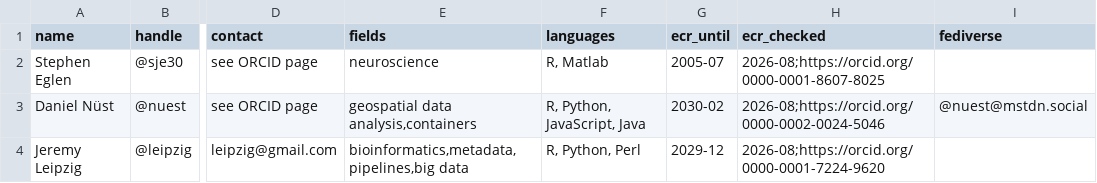
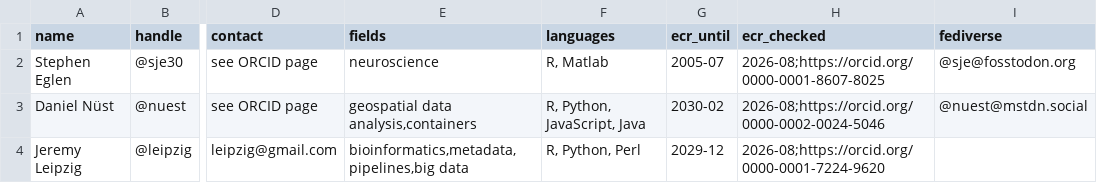
Before and after one commit to codecheckers/codecheckers, a CSV file: codecheckers.csv, drawn as a sheet; only a part is shown, gaps mark what is left out; the diff names each change by its address in the sheet, - before the commit and + after, or states it on an @@ line.

Commit message:
add fediverse account

```diff
--- a/codecheckers.csv
+++ b/codecheckers.csv
-I2 (fediverse): (empty)
+I2 (fediverse): @sje@fosstodon.org
```
